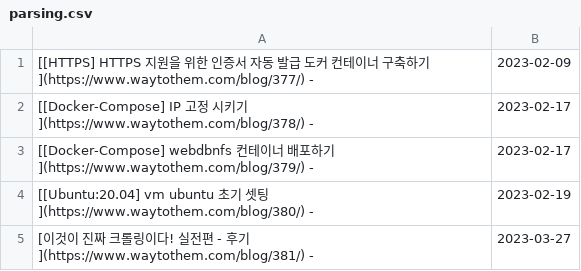
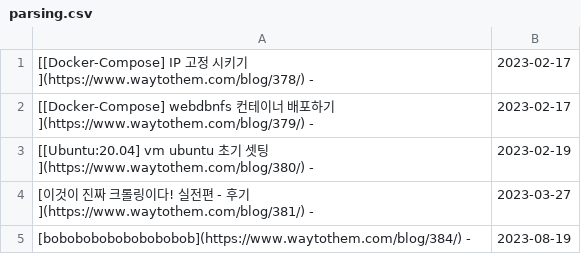
Before and after one commit to JaehyoJJAng/JaehyoJJAng, a CSV file: csv/parsing.csv, drawn as a sheet; removed rows and columns are numbered as before the commit, all else as after; the diff names each change by its address in the sheet, - before the commit and + after, or states it on an @@ line.

Commit message:
Update blog post

```diff
--- a/csv/parsing.csv
+++ b/csv/parsing.csv
-row 1: [[HTTPS] HTTPS 지원을 위한 인증서 자동 발급 도커 컨테이너 구축하기](https://www.waytothem.com/blog/377/) - | 2023-02-09
+row 5: [bobobobobobobobobob](https://www.waytothem.com/blog/384/) - | 2023-08-19
```
Also changed, not shown: 1 other file.
